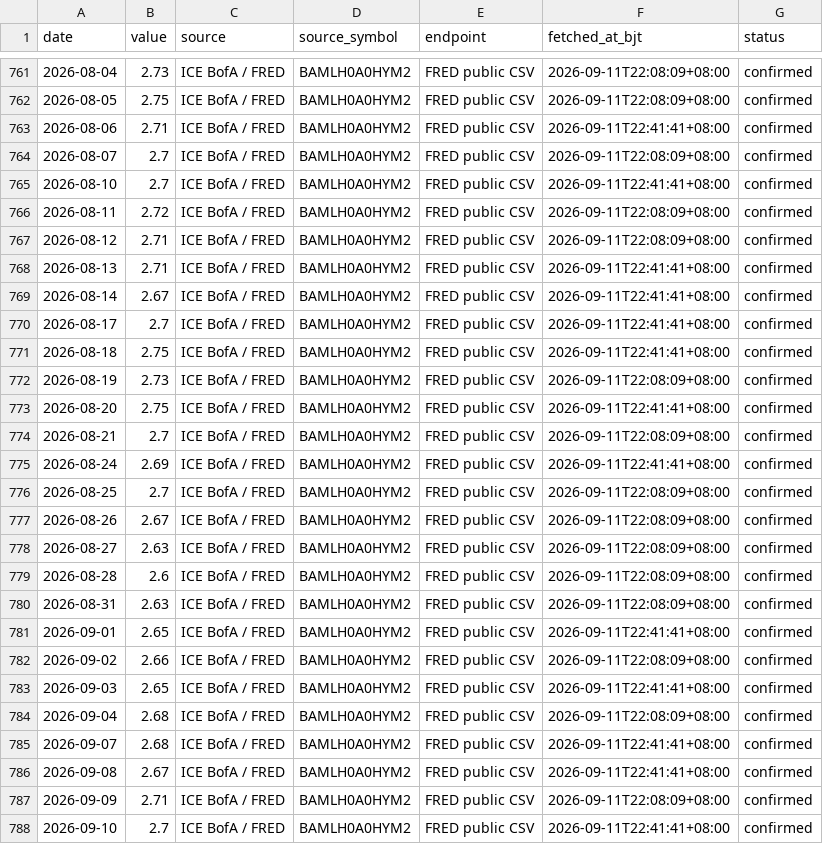
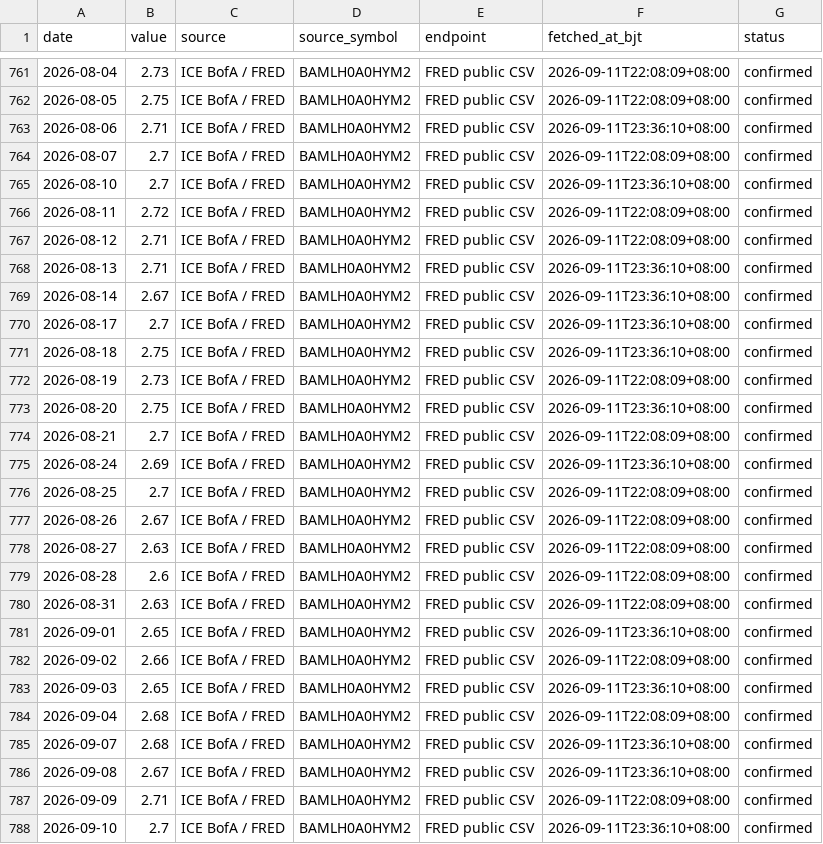
Before and after one commit to russell-home667/aviation-leasing-dashboard, a CSV file: data/ai_bubble/market_liquidity/hy_oas.csv, drawn as a sheet; only a part is shown, gaps mark what is left out.

```diff
--- a/data/ai_bubble/market_liquidity/hy_oas.csv
+++ b/data/ai_bubble/market_liquidity/hy_oas.csv
@@ -762,15 +762,15 @@ date,value,source,source_symbol,endpoint,fetched_at_bjt,status
 2026-08-05,2.75,ICE BofA / FRED,BAMLH0A0HYM2,FRED public CSV,2026-09-11T22:08:09+08:00,confirmed
-2026-08-06,2.71,ICE BofA / FRED,BAMLH0A0HYM2,FRED public CSV,2026-09-11T22:41:41+08:00,confirmed
+2026-08-06,2.71,ICE BofA / FRED,BAMLH0A0HYM2,FRED public CSV,2026-09-11T23:36:10+08:00,confirmed
 2026-08-07,2.7,ICE BofA / FRED,BAMLH0A0HYM2,FRED public CSV,2026-09-11T22:08:09+08:00,confirmed
-2026-08-10,2.7,ICE BofA / FRED,BAMLH0A0HYM2,FRED public CSV,2026-09-11T22:41:41+08:00,confirmed
+2026-08-10,2.7,ICE BofA / FRED,BAMLH0A0HYM2,FRED public CSV,2026-09-11T23:36:10+08:00,confirmed
 2026-08-11,2.72,ICE BofA / FRED,BAMLH0A0HYM2,FRED public CSV,2026-09-11T22:08:09+08:00,confirmed
 2026-08-12,2.71,ICE BofA / FRED,BAMLH0A0HYM2,FRED public CSV,2026-09-11T22:08:09+08:00,confirmed
-2026-08-13,2.71,ICE BofA / FRED,BAMLH0A0HYM2,FRED public CSV,2026-09-11T22:41:41+08:00,confirmed
-2026-08-14,2.67,ICE BofA / FRED,BAMLH0A0HYM2,FRED public CSV,2026-09-11T22:41:41+08:00,confirmed
-2026-08-17,2.7,ICE BofA / FRED,BAMLH0A0HYM2,FRED public CSV,2026-09-11T22:41:41+08:00,confirmed
-2026-08-18,2.75,ICE BofA / FRED,BAMLH0A0HYM2,FRED public CSV,2026-09-11T22:41:41+08:00,confirmed
+2026-08-13,2.71,ICE BofA / FRED,BAMLH0A0HYM2,FRED public CSV,2026-09-11T23:36:10+08:00,confirmed
+2026-08-14,2.67,ICE BofA / FRED,BAMLH0A0HYM2,FRED public CSV,2026-09-11T23:36:10+08:00,confirmed
+2026-08-17,2.7,ICE BofA / FRED,BAMLH0A0HYM2,FRED public CSV,2026-09-11T23:36:10+08:00,confirmed
+2026-08-18,2.75,ICE BofA / FRED,BAMLH0A0HYM2,FRED public CSV,2026-09-11T23:36:10+08:00,confirmed
 2026-08-19,2.73,ICE BofA / FRED,BAMLH0A0HYM2,FRED public CSV,2026-09-11T22:08:09+08:00,confirmed
-2026-08-20,2.75,ICE BofA / FRED,BAMLH0A0HYM2,FRED public CSV,2026-09-11T22:41:41+08:00,confirmed
+2026-08-20,2.75,ICE BofA / FRED,BAMLH0A0HYM2,FRED public CSV,2026-09-11T23:36:10+08:00,confirmed
 2026-08-21,2.7,ICE BofA / FRED,BAMLH0A0HYM2,FRED public CSV,2026-09-11T22:08:09+08:00,confirmed
-2026-08-24,2.69,ICE BofA / FRED,BAMLH0A0HYM2,FRED public CSV,2026-09-11T22:41:41+08:00,confirmed
+2026-08-24,2.69,ICE BofA / FRED,BAMLH0A0HYM2,FRED public CSV,2026-09-11T23:36:10+08:00,confirmed
 2026-08-25,2.7,ICE BofA / FRED,BAMLH0A0HYM2,FRED public CSV,2026-09-11T22:08:09+08:00,confirmed
@@ -780,9 +780,9 @@ date,value,source,source_symbol,endpoint,fetched_at_bjt,status
 2026-08-31,2.63,ICE BofA / FRED,BAMLH0A0HYM2,FRED public CSV,2026-09-11T22:08:09+08:00,confirmed
-2026-09-01,2.65,ICE BofA / FRED,BAMLH0A0HYM2,FRED public CSV,2026-09-11T22:41:41+08:00,confirmed
+2026-09-01,2.65,ICE BofA / FRED,BAMLH0A0HYM2,FRED public CSV,2026-09-11T23:36:10+08:00,confirmed
 2026-09-02,2.66,ICE BofA / FRED,BAMLH0A0HYM2,FRED public CSV,2026-09-11T22:08:09+08:00,confirmed
-2026-09-03,2.65,ICE BofA / FRED,BAMLH0A0HYM2,FRED public CSV,2026-09-11T22:41:41+08:00,confirmed
+2026-09-03,2.65,ICE BofA / FRED,BAMLH0A0HYM2,FRED public CSV,2026-09-11T23:36:10+08:00,confirmed
 2026-09-04,2.68,ICE BofA / FRED,BAMLH0A0HYM2,FRED public CSV,2026-09-11T22:08:09+08:00,confirmed
-2026-09-07,2.68,ICE BofA / FRED,BAMLH0A0HYM2,FRED public CSV,2026-09-11T22:41:41+08:00,confirmed
-2026-09-08,2.67,ICE BofA / FRED,BAMLH0A0HYM2,FRED public CSV,2026-09-11T22:41:41+08:00,confirmed
+2026-09-07,2.68,ICE BofA / FRED,BAMLH0A0HYM2,FRED public CSV,2026-09-11T23:36:10+08:00,confirmed
+2026-09-08,2.67,ICE BofA / FRED,BAMLH0A0HYM2,FRED public CSV,2026-09-11T23:36:10+08:00,confirmed
 2026-09-09,2.71,ICE BofA / FRED,BAMLH0A0HYM2,FRED public CSV,2026-09-11T22:08:09+08:00,confirmed
-2026-09-10,2.7,ICE BofA / FRED,BAMLH0A0HYM2,FRED public CSV,2026-09-11T22:41:41+08:00,confirmed
+2026-09-10,2.7,ICE BofA / FRED,BAMLH0A0HYM2,FRED public CSV,2026-09-11T23:36:10+08:00,confirmed
```
Also changed, not shown: data/ai_bubble/market_liquidity/ig_oas.csv, 2 other files.
